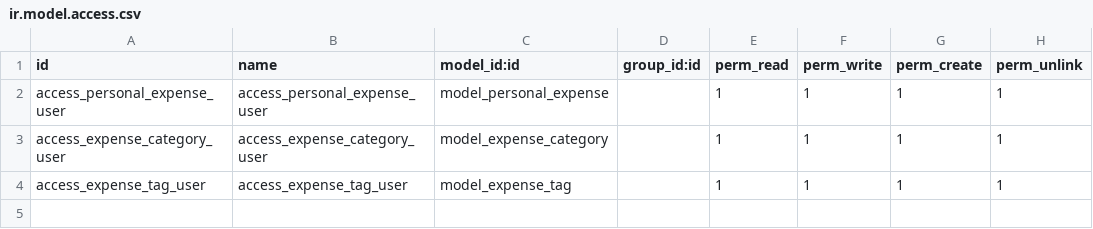
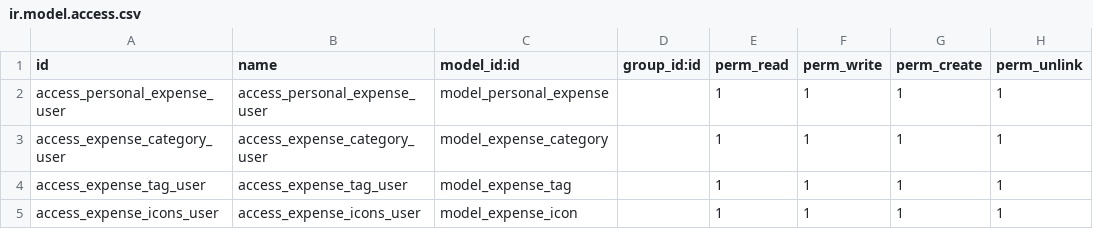
Before and after one commit to msh-odoo/expense-tracker-ocd-2024, a CSV file: expense_tracker/security/ir.model.access.csv, drawn as a sheet.

```diff
--- a/expense_tracker/security/ir.model.access.csv
+++ b/expense_tracker/security/ir.model.access.csv
@@ -4 +4,2 @@ access_expense_category_user,access_expense_category_user,model_expense_category
 access_expense_tag_user,access_expense_tag_user,model_expense_tag,,1,1,1,1
+access_expense_icons_user,access_expense_icons_user,model_expense_icon,,1,1,1,1
```
Also changed, not shown: 13 other files.
